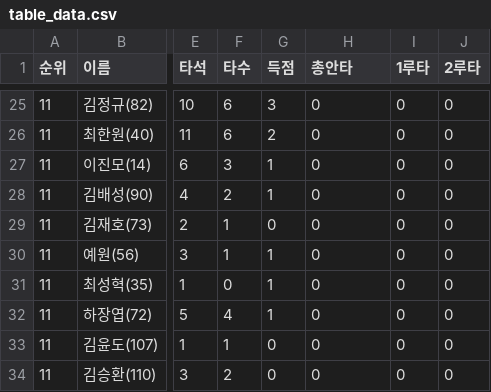
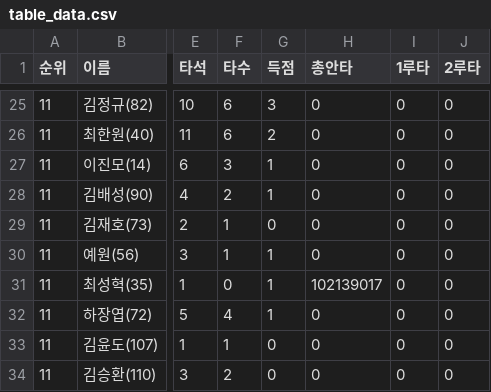
Before and after one commit to JorimJoram/JSoup, a CSV file: src/main/kotlin/csv/table_data.csv, drawn as a sheet; only a part is shown, gaps mark what is left out; the diff names each change by its address in the sheet, - before the commit and + after, or states it on an @@ line.

```diff
--- a/src/main/kotlin/csv/table_data.csv
+++ b/src/main/kotlin/csv/table_data.csv
-H31 (총안타): 0
+H31 (총안타): 102139017
```
Also changed, not shown: 1 other file.
